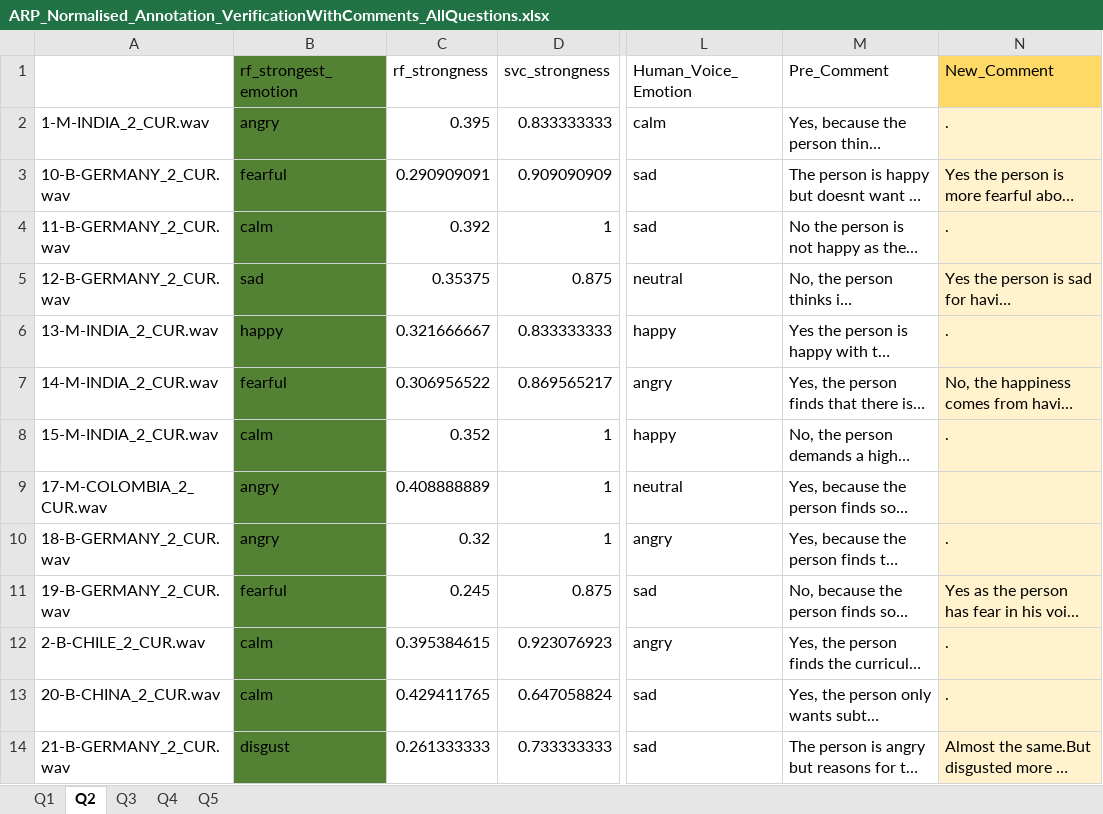
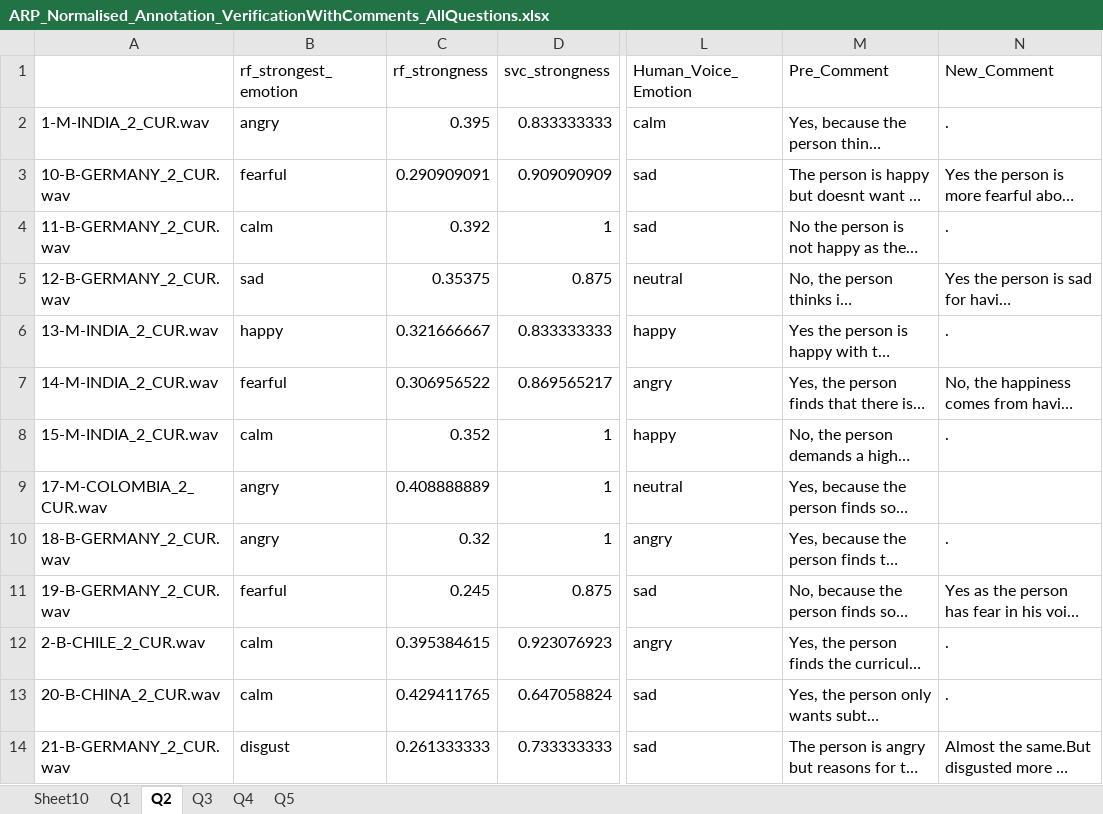
Before and after one commit to aascode/Voice-emotion-detection_ARP2, an Excel workbook: Annotation Comments/ARP_Normalised_Annotation_VerificationWithComments_AllQuestions.xlsx, sheet Q2, drawn as a sheet; only a part is shown, gaps mark what is left out; long unchanged cells end in …; values as stored, in another font and other column widths than the file's, no borders; charts and pictures not drawn; the diff covers the shown part only; the diff names each change by its address in the sheet, - before the commit and + after, or states it on an @@ line.

```diff
--- a/Annotation Comments/ARP_Normalised_Annotation_VerificationWithComments_AllQuestions.xlsx (sheet Q2)
+++ b/Annotation Comments/ARP_Normalised_Annotation_VerificationWithComments_AllQuestions.xlsx (sheet Q2)
+sheet tab: Sheet10
-B1:B14 fill: #548235
+B1:B14 fill: none
-N1 fill: #FFD966
+N1 fill: none
-N2:N14 fill: #FFF2CC
+N2:N14 fill: none
```
Also changed, not shown: 16 added rows and cell formats elsewhere in this sheet, sheet Q3, sheet Q5, sheet Q1, sheet Q4, charts or pictures.
